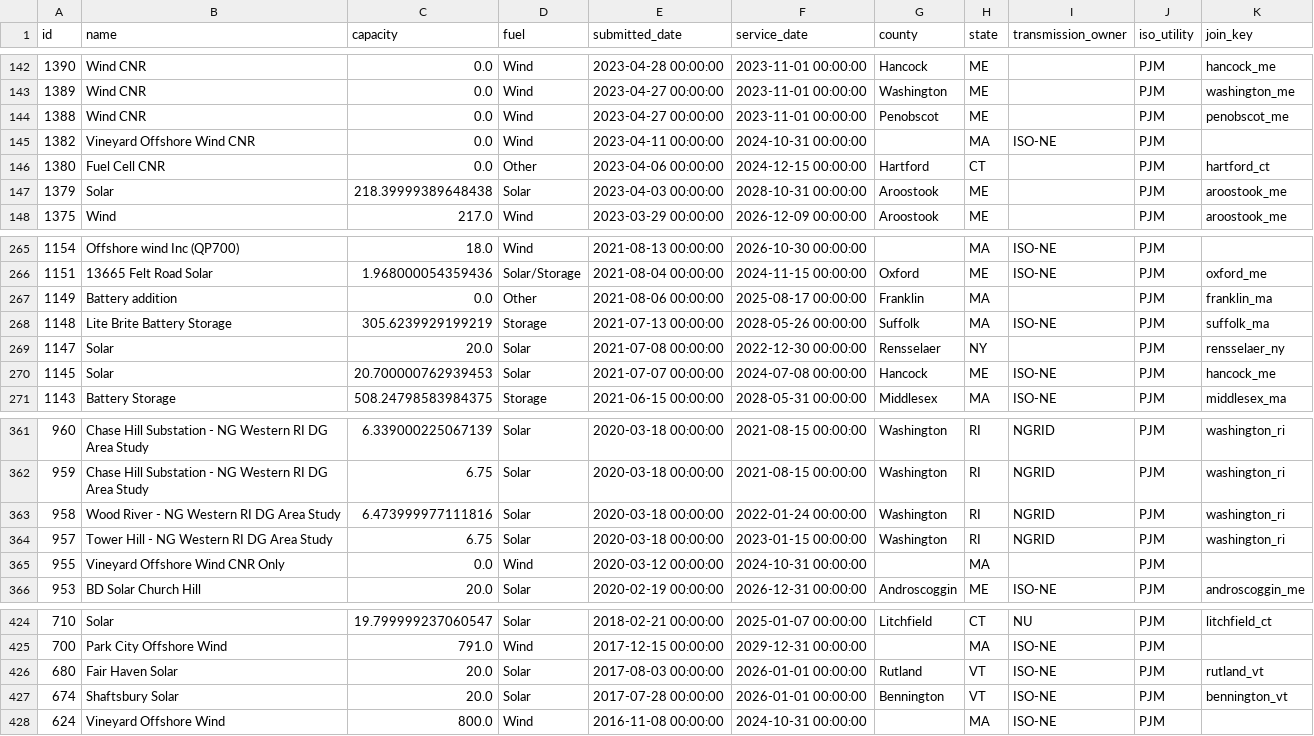
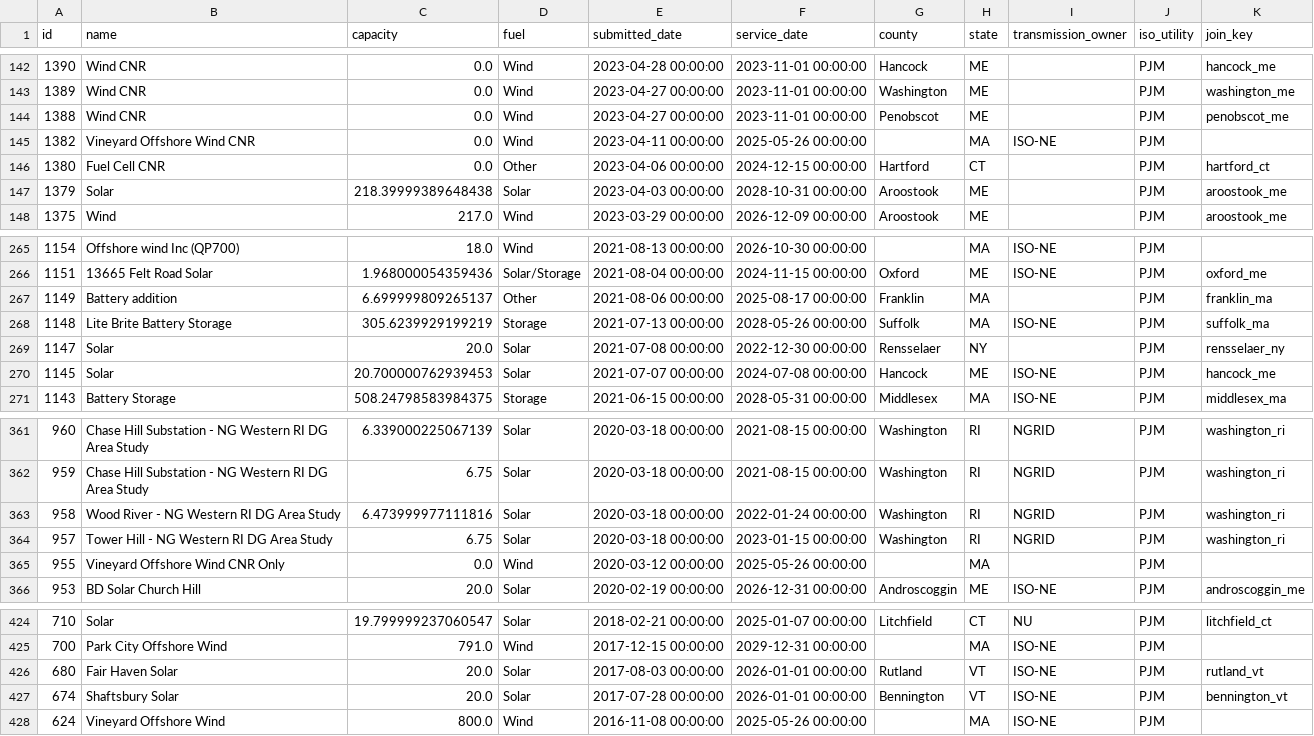
Before and after one commit to zachwl/gi-queue-map, a CSV file: data/individual_queues/isone_active_projects.csv, drawn as a sheet; only a part is shown, gaps mark what is left out.

```diff
--- a/data/individual_queues/isone_active_projects.csv
+++ b/data/individual_queues/isone_active_projects.csv
@@ -144,3 +144,3 @@ id,name,capacity,fuel,submitted_date,service_date,county,state,transmission_owne
 1388,Wind CNR,0.0,Wind,2023-04-27 00:00:00,2023-11-01 00:00:00,Penobscot,ME,,PJM,penobscot_me
-1382,Vineyard Offshore Wind CNR,0.0,Wind,2023-04-11 00:00:00,2024-10-31 00:00:00,,MA,ISO-NE,PJM,
+1382,Vineyard Offshore Wind CNR,0.0,Wind,2023-04-11 00:00:00,2025-05-26 00:00:00,,MA,ISO-NE,PJM,
 1380,Fuel Cell CNR,0.0,Other,2023-04-06 00:00:00,2024-12-15 00:00:00,Hartford,CT,,PJM,hartford_ct
@@ -266,3 +266,3 @@ id,name,capacity,fuel,submitted_date,service_date,county,state,transmission_owne
 1151,13665 Felt Road Solar,1.968000054359436,Solar/Storage,2021-08-04 00:00:00,2024-11-15 00:00:00,Oxford,ME,ISO-NE,PJM,oxford_me
-1149,Battery addition,0.0,Other,2021-08-06 00:00:00,2025-08-17 00:00:00,Franklin,MA,,PJM,franklin_ma
+1149,Battery addition,6.699999809265137,Other,2021-08-06 00:00:00,2025-08-17 00:00:00,Franklin,MA,,PJM,franklin_ma
 1148,Lite Brite Battery Storage,305.6239929199219,Storage,2021-07-13 00:00:00,2028-05-26 00:00:00,Suffolk,MA,ISO-NE,PJM,suffolk_ma
@@ -364,3 +364,3 @@ id,name,capacity,fuel,submitted_date,service_date,county,state,transmission_owne
 957,Tower Hill - NG Western RI DG Area Study,6.75,Solar,2020-03-18 00:00:00,2023-01-15 00:00:00,Washington,RI,NGRID,PJM,washington_ri
-955,Vineyard Offshore Wind CNR Only,0.0,Wind,2020-03-12 00:00:00,2024-10-31 00:00:00,,MA,,PJM,
+955,Vineyard Offshore Wind CNR Only,0.0,Wind,2020-03-12 00:00:00,2025-05-26 00:00:00,,MA,,PJM,
 953,BD Solar Church Hill ,20.0,Solar,2020-02-19 00:00:00,2026-12-31 00:00:00,Androscoggin,ME,ISO-NE,PJM,androscoggin_me
@@ -427,2 +427,2 @@ id,name,capacity,fuel,submitted_date,service_date,county,state,transmission_owne
 674,Shaftsbury Solar,20.0,Solar,2017-07-28 00:00:00,2026-01-01 00:00:00,Bennington,VT,ISO-NE,PJM,bennington_vt
-624,Vineyard Offshore Wind,800.0,Wind,2016-11-08 00:00:00,2024-10-31 00:00:00,,MA,ISO-NE,PJM,
+624,Vineyard Offshore Wind,800.0,Wind,2016-11-08 00:00:00,2025-05-26 00:00:00,,MA,ISO-NE,PJM,
```
Also changed, not shown: data/individual_queues/miso_active_projects.csv, 2 other files.
